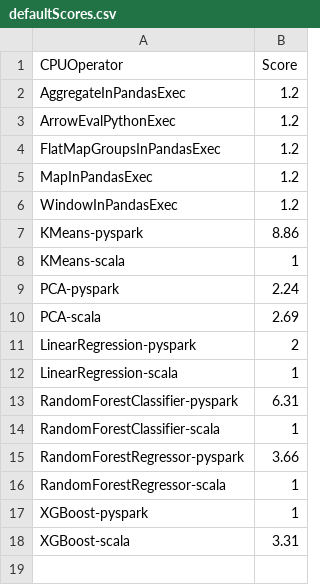
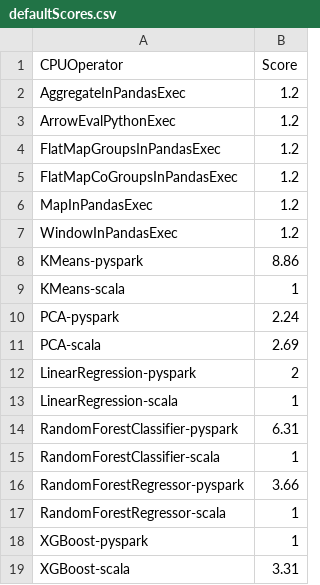
Before and after one commit to NVIDIA/spark-rapids-tools, a CSV file: user_tools/custom_speedup_factors/defaultScores.csv, drawn as a sheet.

```diff
--- a/user_tools/custom_speedup_factors/defaultScores.csv
+++ b/user_tools/custom_speedup_factors/defaultScores.csv
@@ -4,2 +4,3 @@ ArrowEvalPythonExec,1.2
 FlatMapGroupsInPandasExec,1.2
+FlatMapCoGroupsInPandasExec,1.2
 MapInPandasExec,1.2
```
Also changed, not shown: user_tools/custom_speedup_factors/operatorsList.csv, 3 other files.
